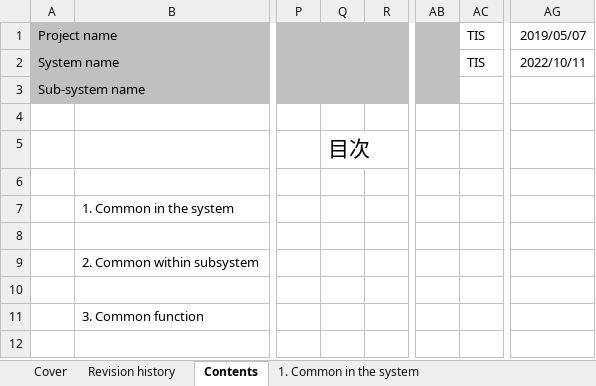
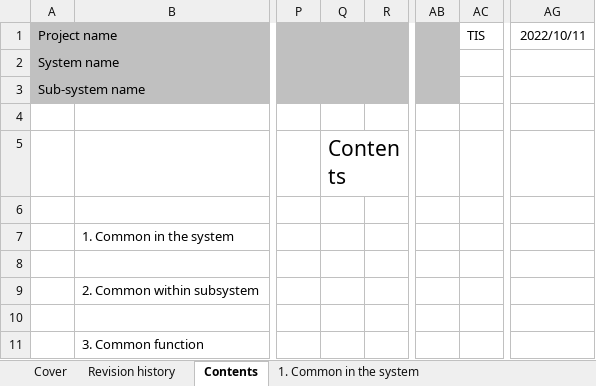
Before and after one commit to Fintan-contents/nablarch-system-development-guide, an Excel workbook: en/Sample_Project/Design_Document/A1_Project_Management_System/030_Application_Design/020_Common_Component_Design/Common_Component_List_A1_Project_Management_System.xlsx, sheet Contents, drawn as a sheet; only a part is shown, gaps mark what is left out; values as stored, in another font and other column widths than the file's, no borders; the diff names each change by its address in the sheet, - before the commit and + after, or states it on an @@ line.

```diff
--- a/en/Sample_Project/Design_Document/A1_Project_Management_System/030_Application_Design/020_Common_Component_Design/Common_Component_List_A1_Project_Management_System.xlsx (sheet Contents)
+++ b/en/Sample_Project/Design_Document/A1_Project_Management_System/030_Application_Design/020_Common_Component_Design/Common_Component_List_A1_Project_Management_System.xlsx (sheet Contents)
-AG1: 2019/05/07
+AG1: 2022/10/11
-AC2: TIS
+AC2: (empty)
-AG2: 2022/10/11
+AG2: (empty)
-Q5: 目次
+Q5: Contents
```
Also changed, not shown: sheet Revision history, sheet 3. Common function, sheet 1. Common in the system, sheet 2. Common within subsystem, sheet Cover, charts or pictures, en/Sample_Project/Design_Document/A1_Project_Management_System/030_Application_Design/020_Common_Component_Design/System_function_design(Common_Component)_Error_Forward_Handler.xlsx, en/Sample_Project/Design_Document/A1_Project_Management_System/030_Application_Design/020_Common_Component_Design/System_function_design(Common_Component)_Login Status Check Handler.xlsx.
